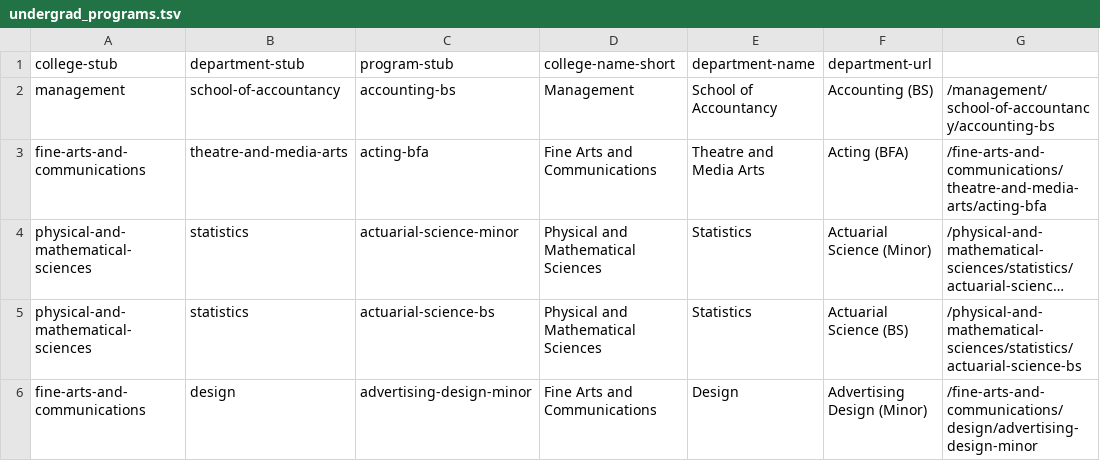
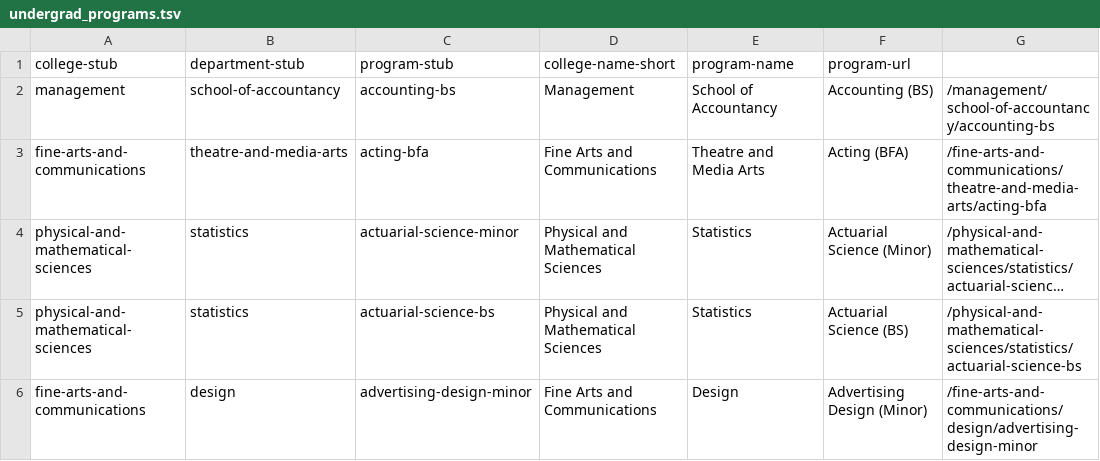
Before and after one commit to HBLL-Collection-Development/course-catalog, a TSV file: data/undergrad_programs.tsv, drawn as a sheet; only a part is shown; long unchanged cells end in ….

Commit message:
[ADD] Graduate school departments and programs

```diff
--- a/data/undergrad_programs.tsv
+++ b/data/undergrad_programs.tsv
@@ -1,2 +1,2 @@
-college-stub	department-stub	program-stub	college-name-short	department-name	department-url
+college-stub	department-stub	program-stub	college-name-short	program-name	program-url
 management	school-of-accountancy	accounting-bs	Management	School of Accountancy	Accounting (BS)	/management/school-of-accountancy/accounting-bs
```
Also changed, not shown: 7 other files.
